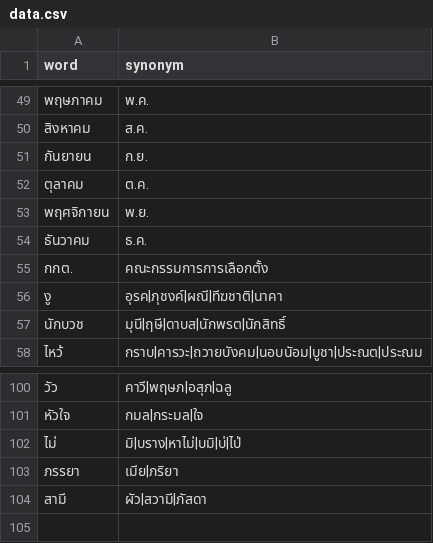
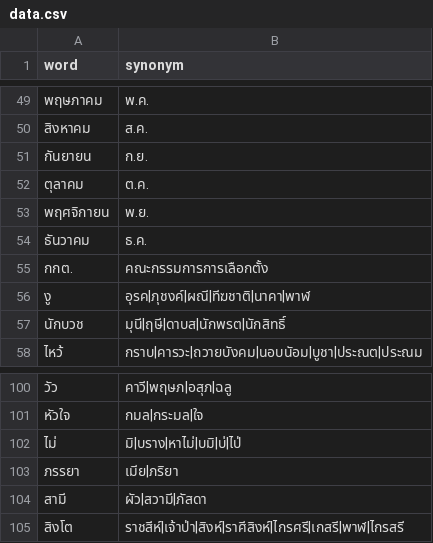
Before and after one commit to PyThaiNLP/thai-synonym, a CSV file: data.csv, drawn as a sheet; only a part is shown, gaps mark what is left out.

Commit message:
Add word

```diff
--- a/data.csv
+++ b/data.csv
@@ -55,3 +55,3 @@ word,synonym
 กกต.,คณะกรรมการการเลือกตั้ง
-งู,อุรค|ภุชงค์|ผณี|ทีฆชาติ|นาคา
+งู,อุรค|ภุชงค์|ผณี|ทีฆชาติ|นาคา|พาฬ
 นักบวช,มุนี|ฤษี|ดาบส|นักพรต|นักสิทธิ์
@@ -104 +104,2 @@ word,synonym
 สามี,ผัว|สวามี|ภัสดา
+สิงโต,ราชสีห์|เจ้าป่า|สิงห์|ราศีสิงห์|ไกรศรี|เกสรี|พาฬ|ไกรสรี
```
